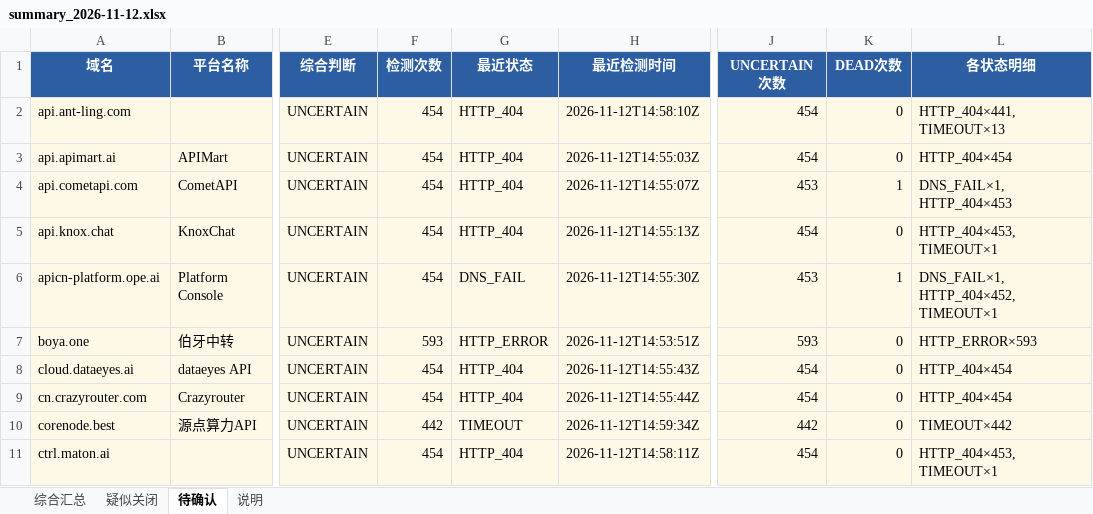
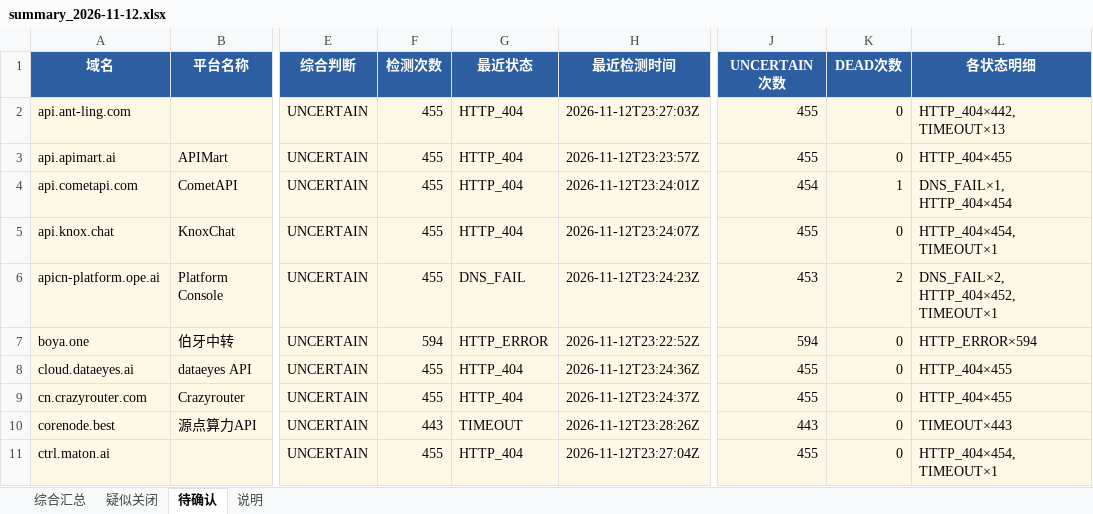
Before and after one commit to BaojuanWang/LLM-APIgateways-monitor, an Excel workbook: results/summary_2026-11-12.xlsx, sheet 待确认, drawn as a sheet; only a part is shown, gaps mark what is left out; values as stored, in another font and other column widths than the file's, no borders; the diff covers the shown part only; the diff names each change by its address in the sheet, - before the commit and + after, or states it on an @@ line.

```diff
--- a/results/summary_2026-11-12.xlsx (sheet 待确认)
+++ b/results/summary_2026-11-12.xlsx (sheet 待确认)
-F2:F6 (检测次数): 454
+F2:F6 (检测次数): 455
-H2 (最近检测时间): 2026-11-12T14:58:10Z
+H2 (最近检测时间): 2026-11-12T23:27:03Z
-J2:J3 (UNCERTAIN次数): 454
+J2:J3 (UNCERTAIN次数): 455
-L2 (各状态明细): HTTP_404×441, TIMEOUT×13
+L2 (各状态明细): HTTP_404×442, TIMEOUT×13
-H3 (最近检测时间): 2026-11-12T14:55:03Z
+H3 (最近检测时间): 2026-11-12T23:23:57Z
-L3 (各状态明细): HTTP_404×454
+L3 (各状态明细): HTTP_404×455
-H4 (最近检测时间): 2026-11-12T14:55:07Z
+H4 (最近检测时间): 2026-11-12T23:24:01Z
-J4 (UNCERTAIN次数): 453
+J4 (UNCERTAIN次数): 454
-L4 (各状态明细): DNS_FAIL×1, HTTP_404×453
+L4 (各状态明细): DNS_FAIL×1, HTTP_404×454
-H5 (最近检测时间): 2026-11-12T14:55:13Z
+H5 (最近检测时间): 2026-11-12T23:24:07Z
-J5 (UNCERTAIN次数): 454
+J5 (UNCERTAIN次数): 455
-L5 (各状态明细): HTTP_404×453, TIMEOUT×1
+L5 (各状态明细): HTTP_404×454, TIMEOUT×1
-H6 (最近检测时间): 2026-11-12T14:55:30Z
+H6 (最近检测时间): 2026-11-12T23:24:23Z
-K6 (DEAD次数): 1
+K6 (DEAD次数): 2
-L6 (各状态明细): DNS_FAIL×1, HTTP_404×452, TIMEOUT×1
+L6 (各状态明细): DNS_FAIL×2, HTTP_404×452, TIMEOUT×1
-F7 (检测次数): 593
+F7 (检测次数): 594
-H7 (最近检测时间): 2026-11-12T14:53:51Z
+H7 (最近检测时间): 2026-11-12T23:22:52Z
-J7 (UNCERTAIN次数): 593
+J7 (UNCERTAIN次数): 594
-L7 (各状态明细): HTTP_ERROR×593
+L7 (各状态明细): HTTP_ERROR×594
-F8:F9 (检测次数): 454
+F8:F9 (检测次数): 455
-H8 (最近检测时间): 2026-11-12T14:55:43Z
+H8 (最近检测时间): 2026-11-12T23:24:36Z
-J8:J9 (UNCERTAIN次数): 454
+J8:J9 (UNCERTAIN次数): 455
-L8:L9 (各状态明细): HTTP_404×454
+L8:L9 (各状态明细): HTTP_404×455
-H9 (最近检测时间): 2026-11-12T14:55:44Z
+H9 (最近检测时间): 2026-11-12T23:24:37Z
-F10 (检测次数): 442
+F10 (检测次数): 443
-H10 (最近检测时间): 2026-11-12T14:59:34Z
+H10 (最近检测时间): 2026-11-12T23:28:26Z
-J10 (UNCERTAIN次数): 442
+J10 (UNCERTAIN次数): 443
-L10 (各状态明细): TIMEOUT×442
+L10 (各状态明细): TIMEOUT×443
-F11 (检测次数): 454
+F11 (检测次数): 455
-H11 (最近检测时间): 2026-11-12T14:58:11Z
+H11 (最近检测时间): 2026-11-12T23:27:04Z
-J11 (UNCERTAIN次数): 454
+J11 (UNCERTAIN次数): 455
-L11 (各状态明细): HTTP_404×453, TIMEOUT×1
+L11 (各状态明细): HTTP_404×454, TIMEOUT×1
```
Also changed, not shown: 20 edited cells elsewhere in this sheet, sheet 综合汇总, sheet 疑似关闭, sheet 说明, 6 other files.
